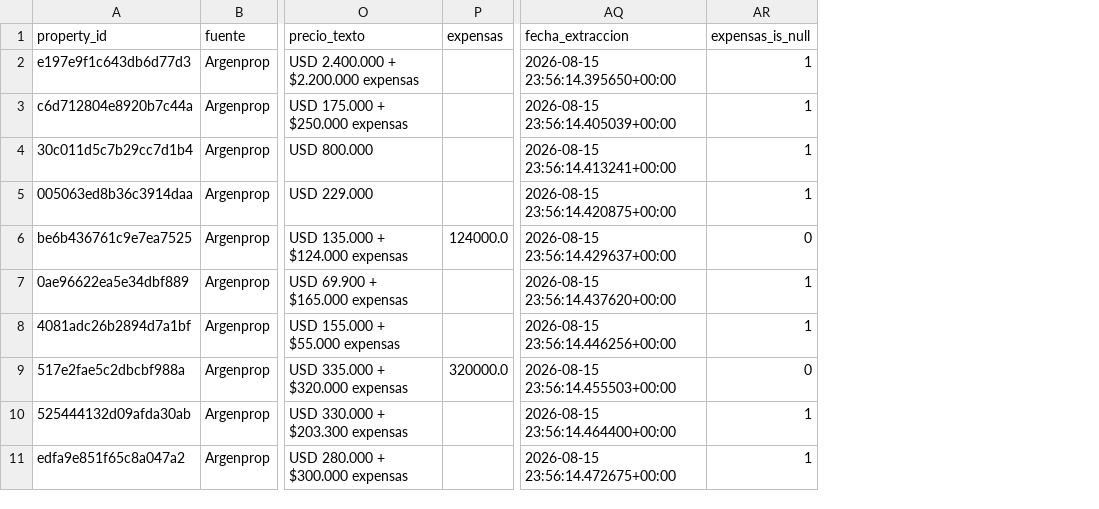
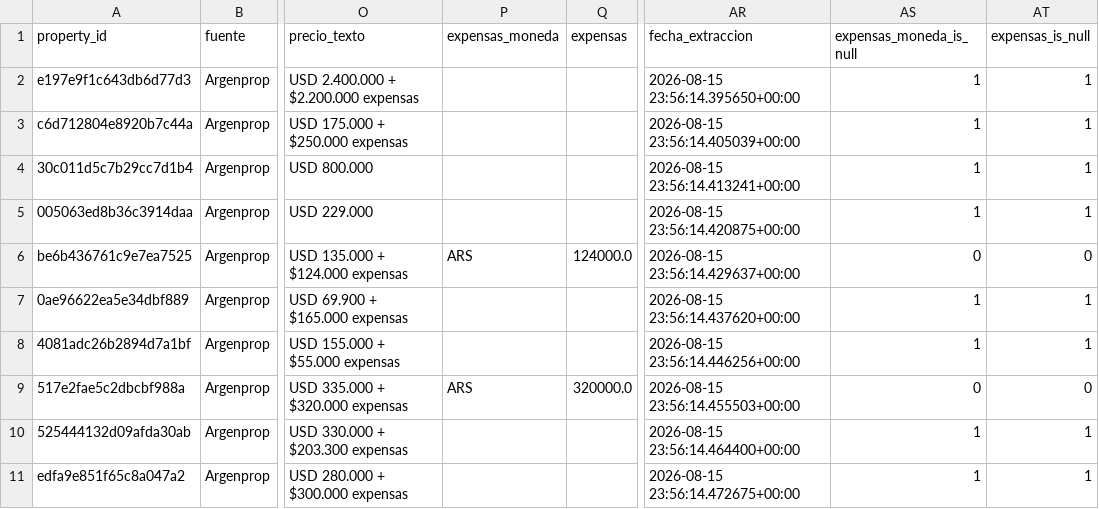
Before and after one commit to arirakowitba/TP_analitica_descriptiva_grupo1_2q2026, a CSV file: data/processed/df_preprocesado_argenprop_vtas_post_ajustes_con_flags_nulos_v1.csv, drawn as a sheet; only a part is shown, gaps mark what is left out; the diff names each change by its address in the sheet, - before the commit and + after, or states it on an @@ line.

Commit message:
nulos

```diff
--- a/data/processed/df_preprocesado_argenprop_vtas_post_ajustes_con_flags_nulos_v1.csv
+++ b/data/processed/df_preprocesado_argenprop_vtas_post_ajustes_con_flags_nulos_v1.csv
+column P (expensas_moneda), rows 6-9: ARS |  |  | ARS
+column AS (expensas_moneda_is_null), rows 2-11: 1 | 1 | 1 | 1 | 0 | 1 | 1 | 0 | 1 | 1
```
Also changed, not shown: data/processed/df_preprocesado_argenprop_alq_post_ajustes_con_flags_nulos_v1.csv, 4 other files.
